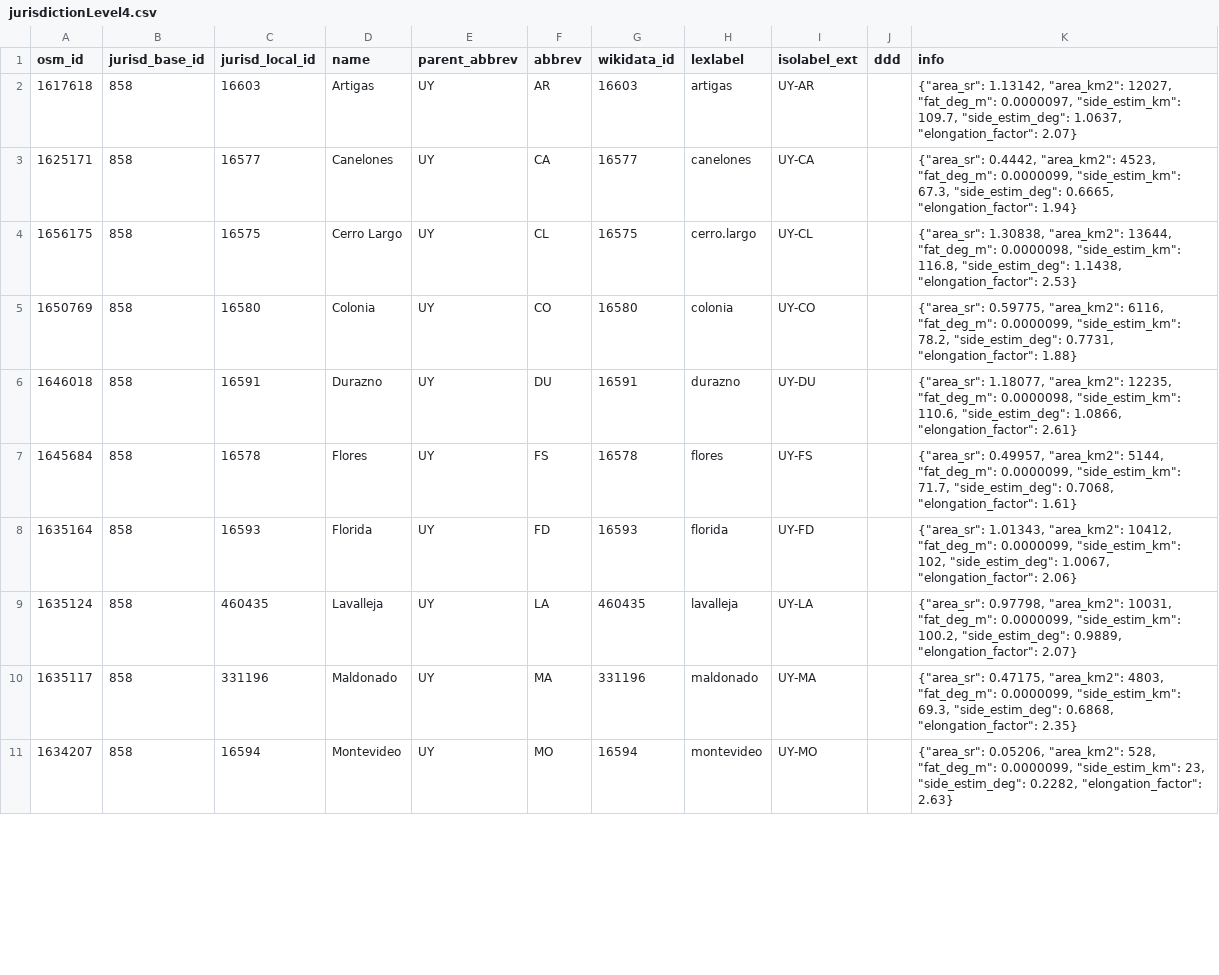
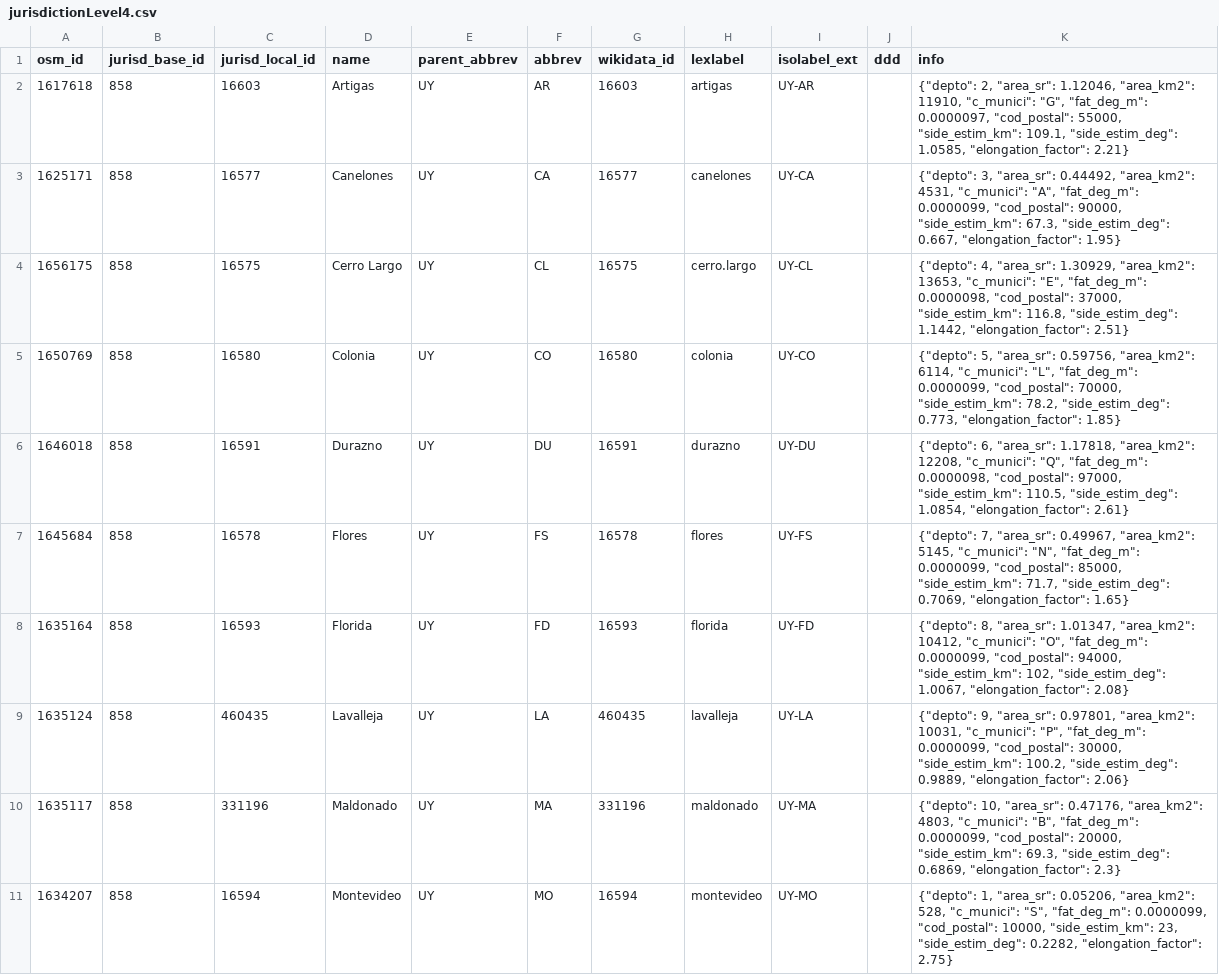
Before and after one commit to digital-guard/preserv-UY, a CSV file: data/jurisdictionLevel4.csv, drawn as a sheet; only a part is shown; the diff covers the shown part only.

Commit message:
Update jurisdiction.

```diff
--- a/data/jurisdictionLevel4.csv
+++ b/data/jurisdictionLevel4.csv
@@ -1,11 +1,11 @@
 osm_id,jurisd_base_id,jurisd_local_id,name,parent_abbrev,abbrev,wikidata_id,lexlabel,isolabel_ext,ddd,info
-1617618,858,16603,Artigas,UY,AR,16603,artigas,UY-AR,,"{""area_sr"": 1.13142, ""area_km2"": 12027, ""fat_deg_m"": 0.0000097, ""side_estim_km"": 109.7, ""side_estim_deg"": 1.0637, ""elongation_factor"": 2.07}"
-1625171,858,16577,Canelones,UY,CA,16577,canelones,UY-CA,,"{""area_sr"": 0.4442, ""area_km2"": 4523, ""fat_deg_m"": 0.0000099, ""side_estim_km"": 67.3, ""side_estim_deg"": 0.6665, ""elongation_factor"": 1.94}"
-1656175,858,16575,"Cerro Largo",UY,CL,16575,cerro.largo,UY-CL,,"{""area_sr"": 1.30838, ""area_km2"": 13644, ""fat_deg_m"": 0.0000098, ""side_estim_km"": 116.8, ""side_estim_deg"": 1.1438, ""elongation_factor"": 2.53}"
-1650769,858,16580,Colonia,UY,CO,16580,colonia,UY-CO,,"{""area_sr"": 0.59775, ""area_km2"": 6116, ""fat_deg_m"": 0.0000099, ""side_estim_km"": 78.2, ""side_estim_deg"": 0.7731, ""elongation_factor"": 1.88}"
-1646018,858,16591,Durazno,UY,DU,16591,durazno,UY-DU,,"{""area_sr"": 1.18077, ""area_km2"": 12235, ""fat_deg_m"": 0.0000098, ""side_estim_km"": 110.6, ""side_estim_deg"": 1.0866, ""elongation_factor"": 2.61}"
-1645684,858,16578,Flores,UY,FS,16578,flores,UY-FS,,"{""area_sr"": 0.49957, ""area_km2"": 5144, ""fat_deg_m"": 0.0000099, ""side_estim_km"": 71.7, ""side_estim_deg"": 0.7068, ""elongation_factor"": 1.61}"
-1635164,858,16593,Florida,UY,FD,16593,florida,UY-FD,,"{""area_sr"": 1.01343, ""area_km2"": 10412, ""fat_deg_m"": 0.0000099, ""side_estim_km"": 102, ""side_estim_deg"": 1.0067, ""elongation_factor"": 2.06}"
-1635124,858,460435,Lavalleja,UY,LA,460435,lavalleja,UY-LA,,"{""area_sr"": 0.97798, ""area_km2"": 10031, ""fat_deg_m"": 0.0000099, ""side_estim_km"": 100.2, ""side_estim_deg"": 0.9889, ""elongation_factor"": 2.07}"
-1635117,858,331196,Maldonado,UY,MA,331196,maldonado,UY-MA,,"{""area_sr"": 0.47175, ""area_km2"": 4803, ""fat_deg_m"": 0.0000099, ""side_estim_km"": 69.3, ""side_estim_deg"": 0.6868, ""elongation_factor"": 2.35}"
-1634207,858,16594,Montevideo,UY,MO,16594,montevideo,UY-MO,,"{""area_sr"": 0.05206, ""area_km2"": 528, ""fat_deg_m"": 0.0000099, ""side_estim_km"": 23, ""side_estim_deg"": 0.2282, ""elongation_factor"": 2.63}"
+1617618,858,16603,Artigas,UY,AR,16603,artigas,UY-AR,,"{""depto"": 2, ""area_sr"": 1.12046, ""area_km2"": 11910, ""c_munici"": ""G"", ""fat_deg_m"": 0.0000097, ""cod_postal"": 55000, ""side_estim_km"": 109.1, ""side_estim_deg"": 1.0585, ""elongation_factor"": 2.21}"
+1625171,858,16577,Canelones,UY,CA,16577,canelones,UY-CA,,"{""depto"": 3, ""area_sr"": 0.44492, ""area_km2"": 4531, ""c_munici"": ""A"", ""fat_deg_m"": 0.0000099, ""cod_postal"": 90000, ""side_estim_km"": 67.3, ""side_estim_deg"": 0.667, ""elongation_factor"": 1.95}"
+1656175,858,16575,"Cerro Largo",UY,CL,16575,cerro.largo,UY-CL,,"{""depto"": 4, ""area_sr"": 1.30929, ""area_km2"": 13653, ""c_munici"": ""E"", ""fat_deg_m"": 0.0000098, ""cod_postal"": 37000, ""side_estim_km"": 116.8, ""side_estim_deg"": 1.1442, ""elongation_factor"": 2.51}"
+1650769,858,16580,Colonia,UY,CO,16580,colonia,UY-CO,,"{""depto"": 5, ""area_sr"": 0.59756, ""area_km2"": 6114, ""c_munici"": ""L"", ""fat_deg_m"": 0.0000099, ""cod_postal"": 70000, ""side_estim_km"": 78.2, ""side_estim_deg"": 0.773, ""elongation_factor"": 1.85}"
+1646018,858,16591,Durazno,UY,DU,16591,durazno,UY-DU,,"{""depto"": 6, ""area_sr"": 1.17818, ""area_km2"": 12208, ""c_munici"": ""Q"", ""fat_deg_m"": 0.0000098, ""cod_postal"": 97000, ""side_estim_km"": 110.5, ""side_estim_deg"": 1.0854, ""elongation_factor"": 2.61}"
+1645684,858,16578,Flores,UY,FS,16578,flores,UY-FS,,"{""depto"": 7, ""area_sr"": 0.49967, ""area_km2"": 5145, ""c_munici"": ""N"", ""fat_deg_m"": 0.0000099, ""cod_postal"": 85000, ""side_estim_km"": 71.7, ""side_estim_deg"": 0.7069, ""elongation_factor"": 1.65}"
+1635164,858,16593,Florida,UY,FD,16593,florida,UY-FD,,"{""depto"": 8, ""area_sr"": 1.01347, ""area_km2"": 10412, ""c_munici"": ""O"", ""fat_deg_m"": 0.0000099, ""cod_postal"": 94000, ""side_estim_km"": 102, ""side_estim_deg"": 1.0067, ""elongation_factor"": 2.08}"
+1635124,858,460435,Lavalleja,UY,LA,460435,lavalleja,UY-LA,,"{""depto"": 9, ""area_sr"": 0.97801, ""area_km2"": 10031, ""c_munici"": ""P"", ""fat_deg_m"": 0.0000099, ""cod_postal"": 30000, ""side_estim_km"": 100.2, ""side_estim_deg"": 0.9889, ""elongation_factor"": 2.06}"
+1635117,858,331196,Maldonado,UY,MA,331196,maldonado,UY-MA,,"{""depto"": 10, ""area_sr"": 0.47176, ""area_km2"": 4803, ""c_munici"": ""B"", ""fat_deg_m"": 0.0000099, ""cod_postal"": 20000, ""side_estim_km"": 69.3, ""side_estim_deg"": 0.6869, ""elongation_factor"": 2.3}"
+1634207,858,16594,Montevideo,UY,MO,16594,montevideo,UY-MO,,"{""depto"": 1, ""area_sr"": 0.05206, ""area_km2"": 528, ""c_munici"": ""S"", ""fat_deg_m"": 0.0000099, ""cod_postal"": 10000, ""side_estim_km"": 23, ""side_estim_deg"": 0.2282, ""elongation_factor"": 2.75}"
```
Also changed, not shown: 9 edited cells elsewhere in this file.
